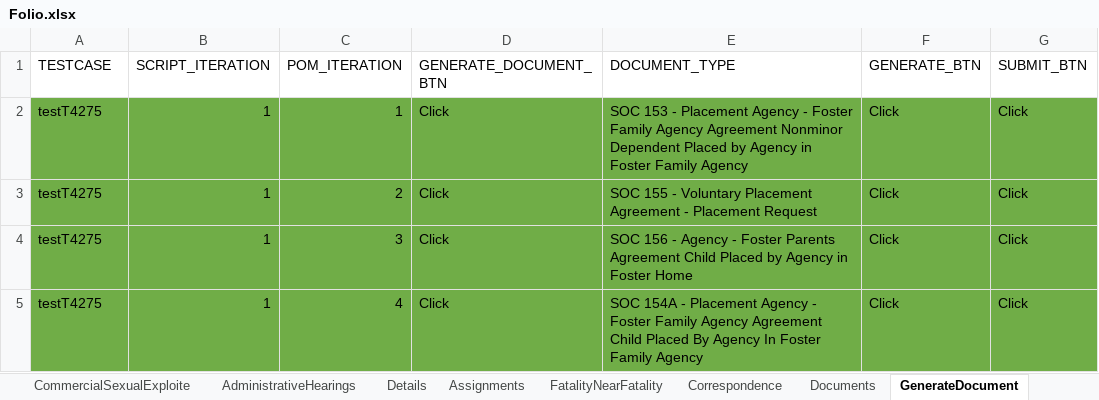
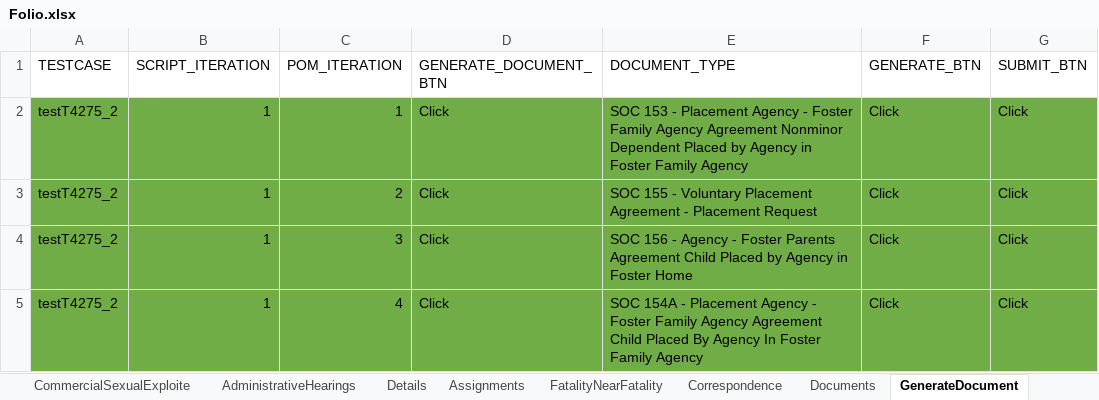
Before and after one commit to nitishhkthakur/Test_Data_repository, an Excel workbook: Folio.xlsx, sheet GenerateDocument, drawn as a sheet; values as stored, in another font and other column widths than the file's, no borders; the diff names each change by its address in the sheet, - before the commit and + after, or states it on an @@ line.

```diff
--- a/Folio.xlsx (sheet GenerateDocument)
+++ b/Folio.xlsx (sheet GenerateDocument)
-A2:A5 (TESTCASE): testT4275
+A2:A5 (TESTCASE): testT4275_2
```
Also changed, not shown: sheet Assignments, sheet Documents, sheet Person.
